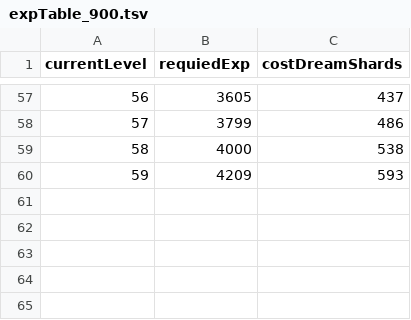
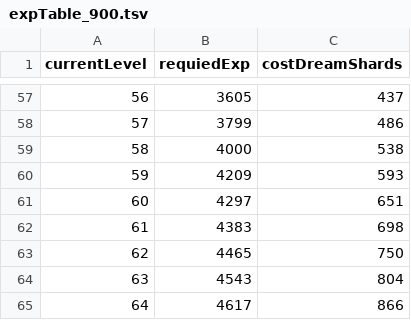
Before and after one commit to lighthawk6413/pokesleep-levelup, a TSV file: src/assets/expTable_900.tsv, drawn as a sheet; only a part is shown, gaps mark what is left out; the diff names each change by its address in the sheet, - before the commit and + after, or states it on an @@ line.

```diff
--- a/src/assets/expTable_900.tsv
+++ b/src/assets/expTable_900.tsv
+row 61: 60 | 4297 | 651
+row 62: 61 | 4383 | 698
+row 63: 62 | 4465 | 750
+row 64: 63 | 4543 | 804
+row 65: 64 | 4617 | 866
```
Also changed, not shown: src/assets/expTable_1080.tsv, src/assets/expTable_1320.tsv, 6 other files.
